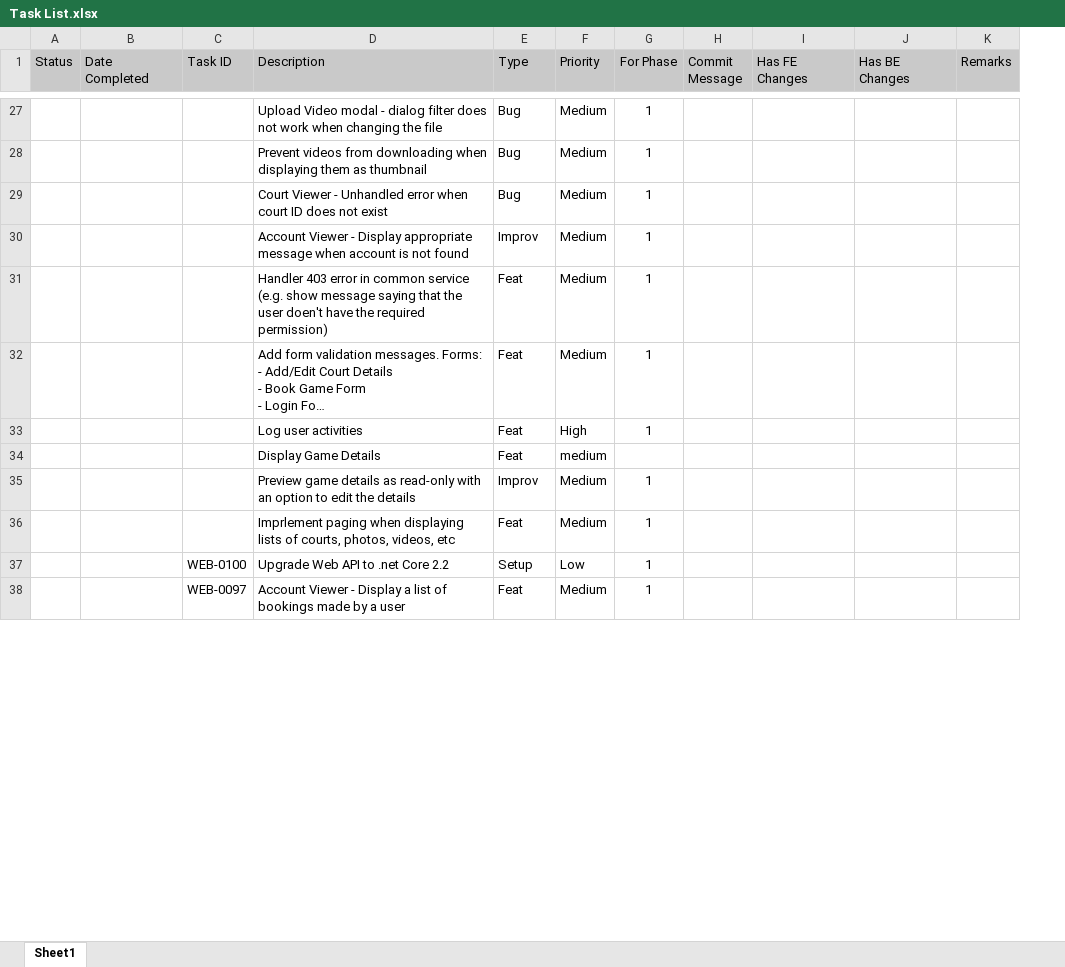
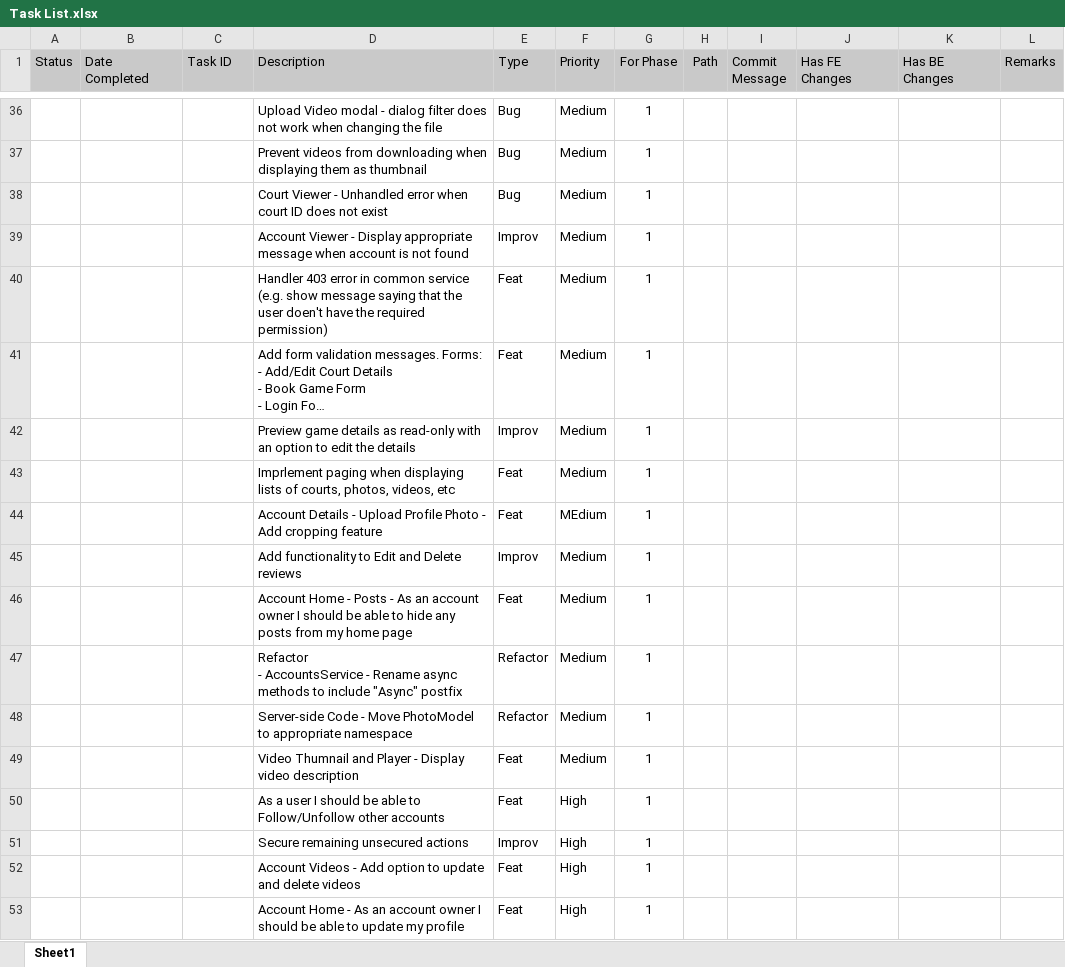
Before and after one commit to rjpablo/Dribbly.WebClient, an Excel workbook: Documentation/Task List.xlsx, sheet Sheet1, drawn as a sheet; only a part is shown, gaps mark what is left out; long unchanged cells end in …; values as stored, in another font and other column widths than the file's, no borders; conditional formats not drawn; removed rows and columns are numbered as before the commit, all else as after; ↵ is a line break in a cell; the diff covers the shown part only; the diff names each change by its address in the sheet, - before the commit and + after, or states it on an @@ line.

Commit message:
docu: documentation update

```diff
--- a/Documentation/Task List.xlsx (sheet Sheet1)
+++ b/Documentation/Task List.xlsx (sheet Sheet1)
+column H (Path), empty
-row 33:  |  |  | Log user activities | Feat | High | 1
-row 34:  |  |  | Display Game Details | Feat | medium
@@ row 37 moved to row 9: WEB-0100 @@
+row 44:  |  |  | Account Details - Upload Profile Photo - Add cropping feature | Feat | MEdium | 1
+row 45:  |  |  | Add functionality to Edit and Delete reviews | Improv | Medium | 1
+row 46:  |  |  | Account Home - Posts - As an account owner I should be able to hide any posts from my home page | Feat | Medium | 1
+row 47:  |  |  | Refactor ↵ - AccountsService - Rename async methods to include "Async" postfix | Refactor | Medium | 1
+row 48:  |  |  | Server-side Code - Move PhotoModel to appropriate namespace | Refactor | Medium | 1
-C49 (Task ID): WEB-0097
+C49 (Task ID): (empty)
-D49 (Description): Account Viewer - Display a list of bookings made by a user
+D49 (Description): Video Thumnail and Player - Display video description
+row 50:  |  |  | As a user I should be able to Follow/Unfollow other accounts | Feat | High | 1
+row 51:  |  |  | Secure remaining unsecured actions | Improv | High | 1
+row 52:  |  |  | Account Videos - Add option to update and delete videos | Feat | High | 1
+row 53:  |  |  | Account Home - As an account owner I should be able to update my profile | Feat | High | 1
```
Also changed, not shown: 38 added rows, 14 removed rows, 9 moved rows and 13 edited cells elsewhere in this sheet, 1 other file.
